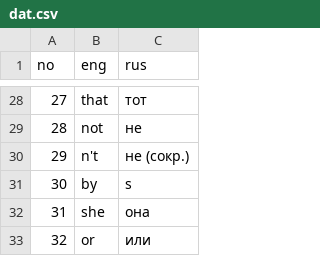
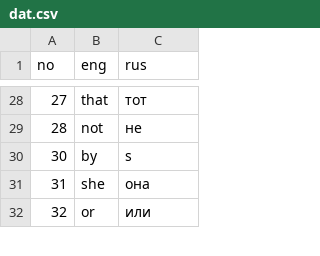
Before and after one commit to SazonovDenis/run-game, a CSV file: data/web-grab/1000-englishdom/dat.csv, drawn as a sheet; only a part is shown, gaps mark what is left out; the diff names each change by its address in the sheet, - before the commit and + after, or states it on an @@ line.

```diff
--- a/data/web-grab/1000-englishdom/dat.csv
+++ b/data/web-grab/1000-englishdom/dat.csv
-row 30: 29 | n't | не (сокр.)
```
Also changed, not shown: data/web-grab/8000-wordsteps/dat.csv, 2 other files.
